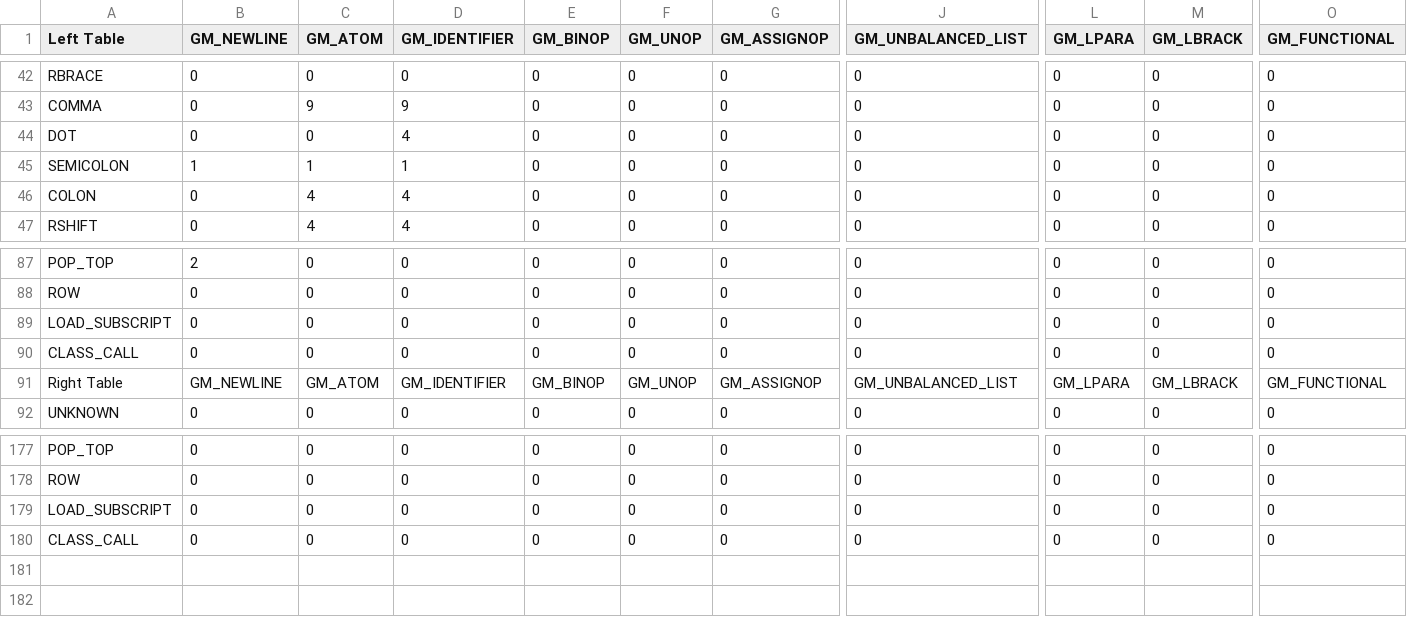
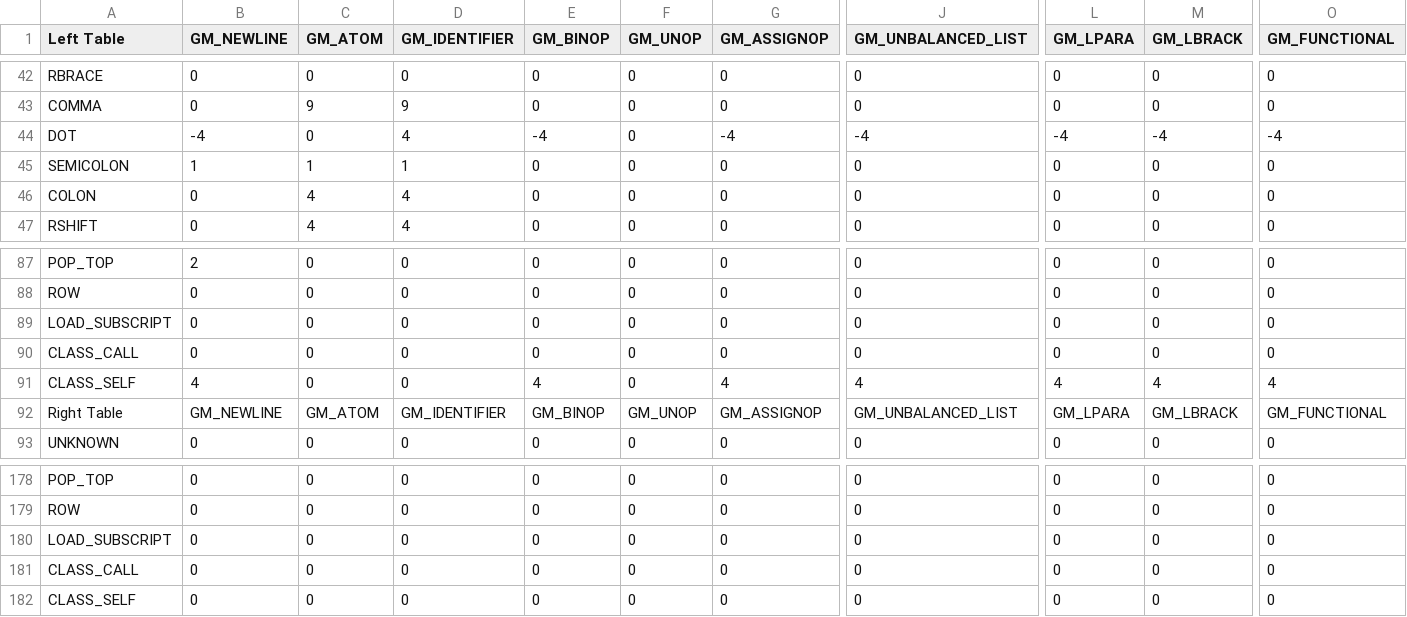
Before and after one commit to fbgencer/fbgc, a CSV file: helper/grammar_table/gm_matrix.csv, drawn as a sheet; only a part is shown, gaps mark what is left out; rows hold the shown columns only; the diff names each change by its address in the sheet, - before the commit and + after, or states it on an @@ line.

Commit message:
parser optimization + class self ready to use

```diff
--- a/helper/grammar_table/gm_matrix.csv
+++ b/helper/grammar_table/gm_matrix.csv
-B44 (GM_NEWLINE): 0
+B44 (GM_NEWLINE): -4
-E44 (GM_BINOP): 0
+E44 (GM_BINOP): -4
-G44 (GM_ASSIGNOP): 0
+G44 (GM_ASSIGNOP): -4
-J44 (GM_UNBALANCED_LIST): 0
+J44 (GM_UNBALANCED_LIST): -4
-L44 (GM_LPARA): 0
+L44 (GM_LPARA): -4
-M44 (GM_LBRACK): 0
+M44 (GM_LBRACK): -4
-O44 (GM_FUNCTIONAL): 0
+O44 (GM_FUNCTIONAL): -4
+row 91: CLASS_SELF | 4 | 0 | 0 | 4 | 0 | 4 | 4 | 4 | 4 | 4
+row 182: CLASS_SELF | 0 | 0 | 0 | 0 | 0 | 0 | 0 | 0 | 0 | 0
```
Also changed, not shown: 16 other files.
